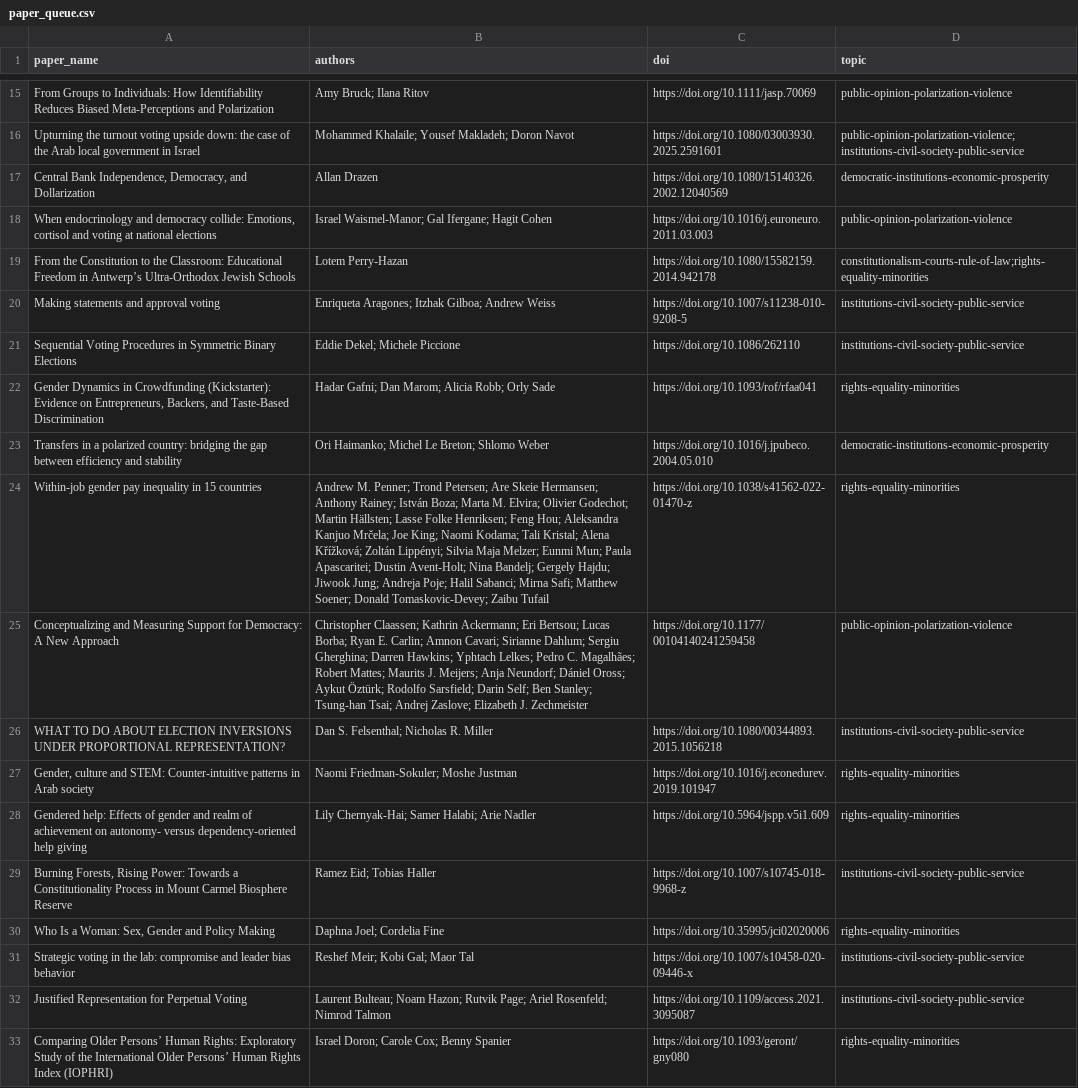
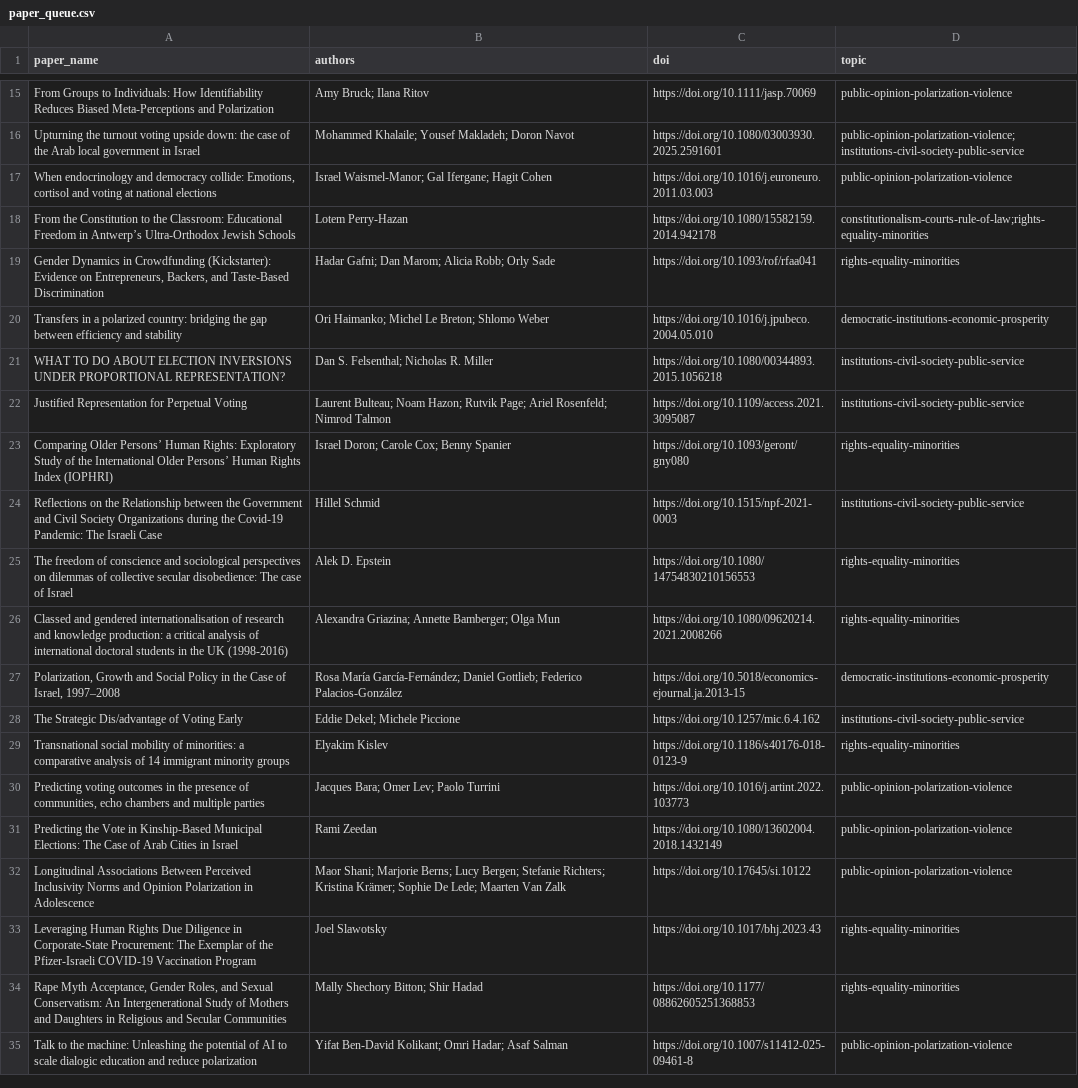
Before and after one commit to demokratia-info/demokratia-info.github.io, a CSV file: paper_queue.csv, drawn as a sheet; only a part is shown, gaps mark what is left out; the shorter side is filled out with more unchanged rows; the diff names each change by its address in the sheet, - before the commit and + after, or states it on an @@ line.

```diff
--- a/paper_queue.csv
+++ b/paper_queue.csv
-row 17: Central Bank Independence, Democracy, and Dollarization | Allan Drazen | https://doi.org/10.1080/15140326.2002.12040569 | democratic-institutions-economic-prosperity
-row 20: Making statements and approval voting | Enriqueta Aragones; Itzhak Gilboa; Andrew Weiss | https://doi.org/10.1007/s11238-010-9208-5 | institutions-civil-society-public-service
-row 21: Sequential Voting Procedures in Symmetric Binary Elections | Eddie Dekel; Michele Piccione | https://doi.org/10.1086/262110 | institutions-civil-society-public-service
-row 24: Within-job gender pay inequality in 15 countries | Andrew M. Penner; Trond Petersen; Are Skeie Hermansen; Anthony Rainey; István Boza; Marta M. Elvira; Olivier Godechot; Martin Hällsten; Lasse Folke Henriksen; Feng Hou; Aleksandra Kanjuo Mrčela; Joe King; Naomi Kodama; Tali Kristal; Alena Křížková; Zoltán Lippényi; Silvia Maja Melzer; Eunmi Mun; Paula Apascaritei; Dustin Avent-Holt; Nina Bandelj; Gergely Hajdu; Jiwook Jung; Andreja Poje; Halil Sabanci; Mirna Safi; Matthew Soener; Donald Tomaskovic-Devey; Zaibu Tufail | https://doi.org/10.1038/s41562-022-01470-z | rights-equality-minorities
-row 25: Conceptualizing and Measuring Support for Democracy: A New Approach | Christopher Claassen; Kathrin Ackermann; Eri Bertsou; Lucas Borba; Ryan E. Carlin; Amnon Cavari; Sirianne Dahlum; Sergiu Gherghina; Darren Hawkins; Yphtach Lelkes; Pedro C. Magalhães; Robert Mattes; Maurits J. Meijers; Anja Neundorf; Dániel Oross; Aykut Öztürk; Rodolfo Sarsfield; Darin Self; Ben Stanley; Tsung-han Tsai; Andrej Zaslove; Elizabeth J. Zechmeister | https://doi.org/10.1177/00104140241259458 | public-opinion-polarization-violence
-row 27: Gender, culture and STEM: Counter-intuitive patterns in Arab society | Naomi Friedman-Sokuler; Moshe Justman | https://doi.org/10.1016/j.econedurev.2019.101947 | rights-equality-minorities
-row 28: Gendered help: Effects of gender and realm of achievement on autonomy- versus dependency-oriented help giving | Lily Chernyak-Hai; Samer Halabi; Arie Nadler | https://doi.org/10.5964/jspp.v5i1.609 | rights-equality-minorities
-row 29: Burning Forests, Rising Power: Towards a Constitutionality Process in Mount Carmel Biosphere Reserve | Ramez Eid; Tobias Haller | https://doi.org/10.1007/s10745-018-9968-z | institutions-civil-society-public-service
-row 30: Who Is a Woman: Sex, Gender and Policy Making | Daphna Joel; Cordelia Fine | https://doi.org/10.35995/jci02020006 | rights-equality-minorities
-row 31: Strategic voting in the lab: compromise and leader bias behavior | Reshef Meir; Kobi Gal; Maor Tal | https://doi.org/10.1007/s10458-020-09446-x | institutions-civil-society-public-service
```
Also changed, not shown: 24 other files.
